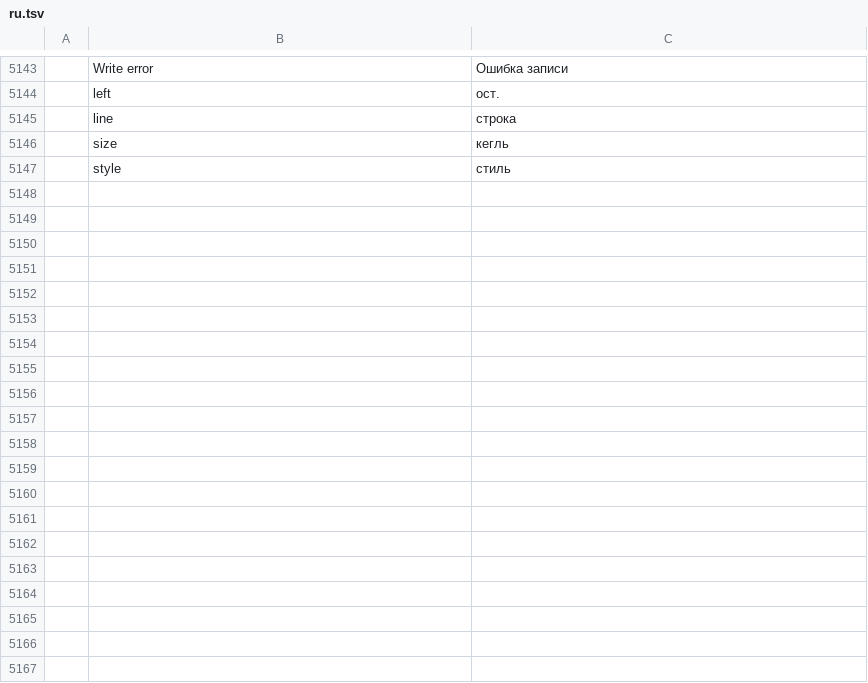
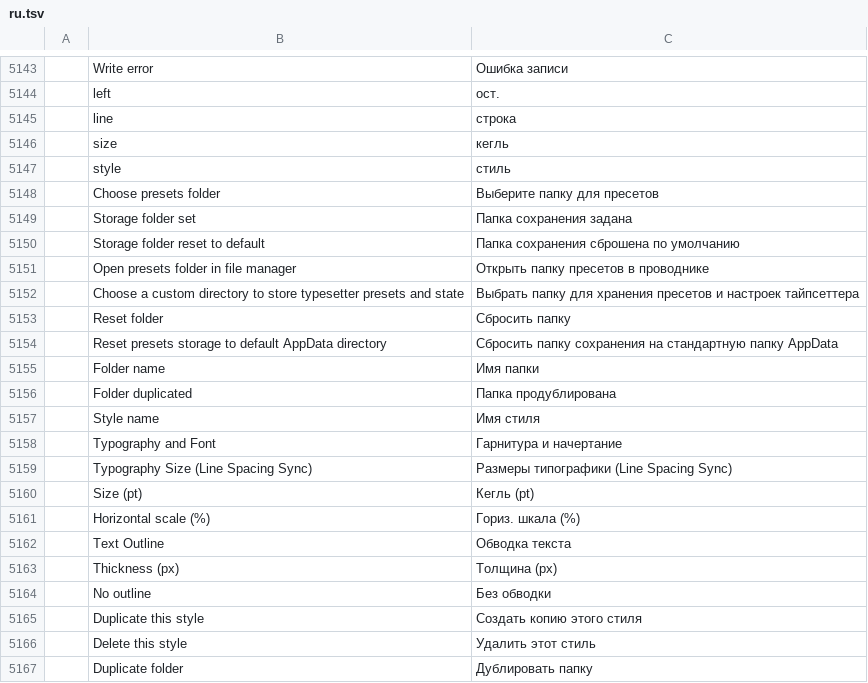
Before and after one commit to SnowE22/photocraft, a TSV file: crates/ui-egui/src/i18n/ru.tsv, drawn as a sheet; only a part is shown, gaps mark what is left out; the diff names each change by its address in the sheet, - before the commit and + after, or states it on an @@ line.

Commit message:
fix(typesetter): add 6px inner padding, fix baseline shift slider number clipping, and add custom storage folder selection

```diff
--- a/crates/ui-egui/src/i18n/ru.tsv
+++ b/crates/ui-egui/src/i18n/ru.tsv
+row 5148:  | Choose presets folder | Выберите папку для пресетов
+row 5149:  | Storage folder set | Папка сохранения задана
+row 5150:  | Storage folder reset to default | Папка сохранения сброшена по умолчанию
+row 5151:  | Open presets folder in file manager | Открыть папку пресетов в проводнике
+row 5152:  | Choose a custom directory to store typesetter presets and state | Выбрать папку для хранения пресетов и настроек тайпсеттера
+row 5153:  | Reset folder | Сбросить папку
+row 5154:  | Reset presets storage to default AppData directory | Сбросить папку сохранения на стандартную папку AppData
+row 5155:  | Folder name | Имя папки
+row 5156:  | Folder duplicated | Папка продублирована
+row 5157:  | Style name | Имя стиля
+row 5158:  | Typography and Font | Гарнитура и начертание
+row 5159:  | Typography Size (Line Spacing Sync) | Размеры типографики (Line Spacing Sync)
+row 5160:  | Size (pt) | Кегль (pt)
+row 5161:  | Horizontal scale (%) | Гориз. шкала (%)
+row 5162:  | Text Outline | Обводка текста
+row 5163:  | Thickness (px) | Толщина (px)
+row 5164:  | No outline | Без обводки
+row 5165:  | Duplicate this style | Создать копию этого стиля
+row 5166:  | Delete this style | Удалить этот стиль
+row 5167:  | Duplicate folder | Дублировать папку
```
Also changed, not shown: 1 other file.
